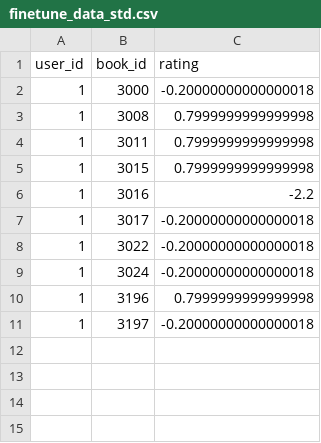
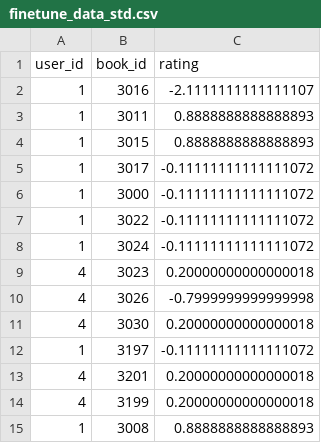
Before and after one commit to ThuanTheSecond/cit_book-web, a CSV file: data/finetune_data_std.csv, drawn as a sheet.

```diff
--- a/data/finetune_data_std.csv
+++ b/data/finetune_data_std.csv
@@ -1,11 +1,15 @@
 user_id,book_id,rating
-1,3000,-0.20000000000000018
-1,3008,0.7999999999999998
-1,3011,0.7999999999999998
-1,3015,0.7999999999999998
-1,3016,-2.2
-1,3017,-0.20000000000000018
-1,3022,-0.20000000000000018
-1,3024,-0.20000000000000018
-1,3196,0.7999999999999998
-1,3197,-0.20000000000000018
+1,3016,-2.1111111111111107
+1,3011,0.8888888888888893
+1,3015,0.8888888888888893
+1,3017,-0.11111111111111072
+1,3000,-0.11111111111111072
+1,3022,-0.11111111111111072
+1,3024,-0.11111111111111072
+4,3023,0.20000000000000018
+4,3026,-0.7999999999999998
+4,3030,0.20000000000000018
+1,3197,-0.11111111111111072
+4,3201,0.20000000000000018
+4,3199,0.20000000000000018
+1,3008,0.8888888888888893
```
Also changed, not shown: data/finetune_data.csv, 10 other files.
